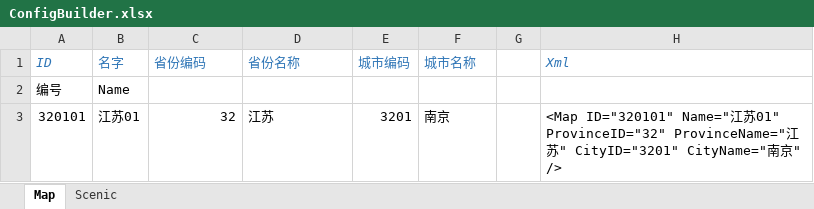
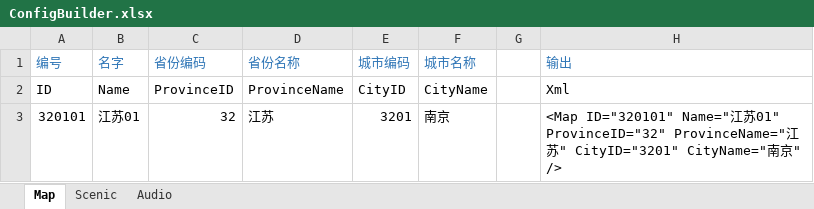
Before and after one commit to EarlyAnt/AppGame, an Excel workbook: Resources/configs/ConfigBuilder.xlsx, sheet Map, drawn as a sheet; values as stored, in another font and other column widths than the file's, no borders; conditional formats not drawn; removed rows and columns are numbered as before the commit, all else as after; the diff names each change by its address in the sheet, - before the commit and + after, or states it on an @@ line.

```diff
--- a/Resources/configs/ConfigBuilder.xlsx (sheet Map)
+++ b/Resources/configs/ConfigBuilder.xlsx (sheet Map)
@@ sheet tab unhidden: Audio @@
+row 1: 编号 | 名字 | 省份编码 | 省份名称 | 城市编码 | 城市名称 |  | 输出
@@ A2:F2 italic: on → off, text colour: #2E75B6 → black @@
-B2: 名字
+B2: Name
-C2: 省份编码
+C2: ProvinceID
-D2: 省份名称
+D2: ProvinceName
-E2: 城市编码
+E2: CityID
-F2: 城市名称
+F2: CityName
@@ H2 italic: on → off, text colour: #2E75B6 → black @@
-row 2: 编号 | Name
```
Also changed, not shown: sheet Scenic, 14 other files.
